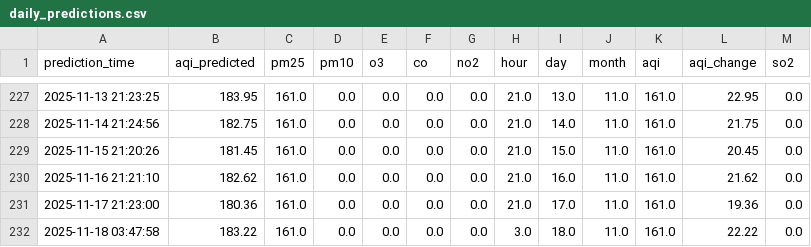
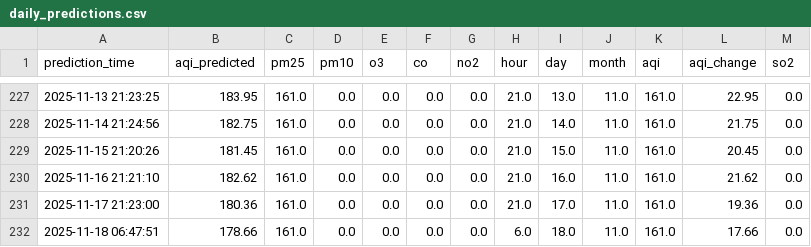
Before and after one commit to manavbirjani/karachi-aqi, a CSV file: data/daily_predictions.csv, drawn as a sheet; only a part is shown, gaps mark what is left out.

Commit message:
📊 New AQI prediction (with retrained model)

```diff
--- a/data/daily_predictions.csv
+++ b/data/daily_predictions.csv
@@ -231,2 +231,2 @@ prediction_time,aqi_predicted,pm25,pm10,o3,co,no2,hour,day,month,aqi,aqi_change,
 2025-11-17 21:23:00,180.36,161.0,0.0,0.0,0.0,0.0,21.0,17.0,11.0,161.0,19.36,0.0
-2025-11-18 03:47:58,183.22,161.0,0.0,0.0,0.0,0.0,3.0,18.0,11.0,161.0,22.22,0.0
+2025-11-18 06:47:51,178.66,161.0,0.0,0.0,0.0,0.0,6.0,18.0,11.0,161.0,17.66,0.0
```
